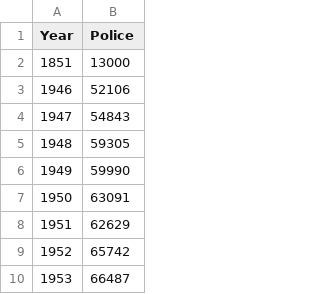
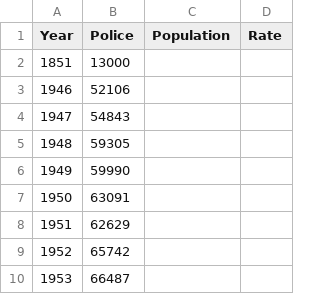
Before and after one commit to MatteoTiratelli/LondonLab, a CSV file: London Lab/Police numbers.csv, drawn as a sheet; only a part is shown; the diff names each change by its address in the sheet, - before the commit and + after, or states it on an @@ line.

Commit message:
Update Police numbers.csv

```diff
--- a/London Lab/Police numbers.csv
+++ b/London Lab/Police numbers.csv
+column C (Population), empty
+column D (Rate), empty
```
